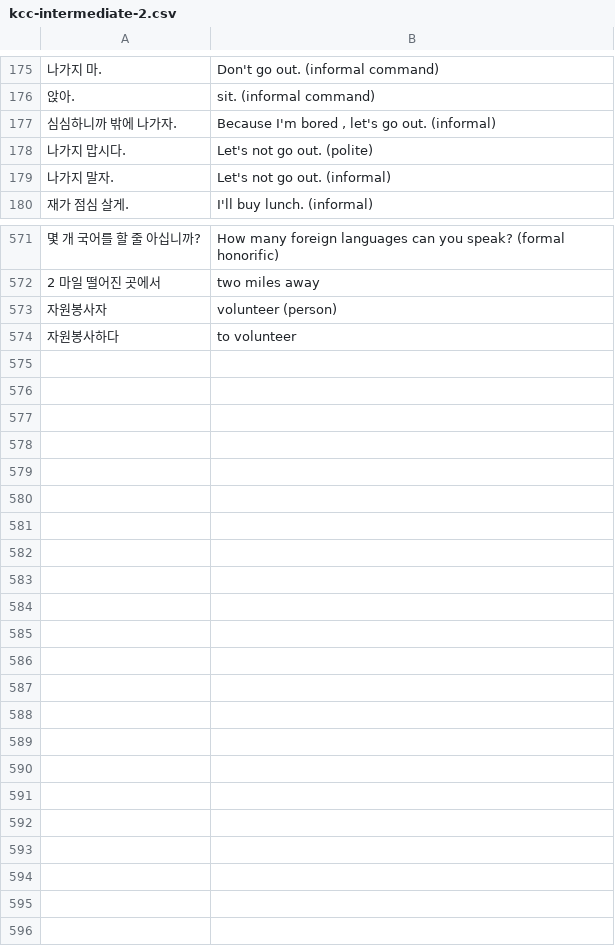
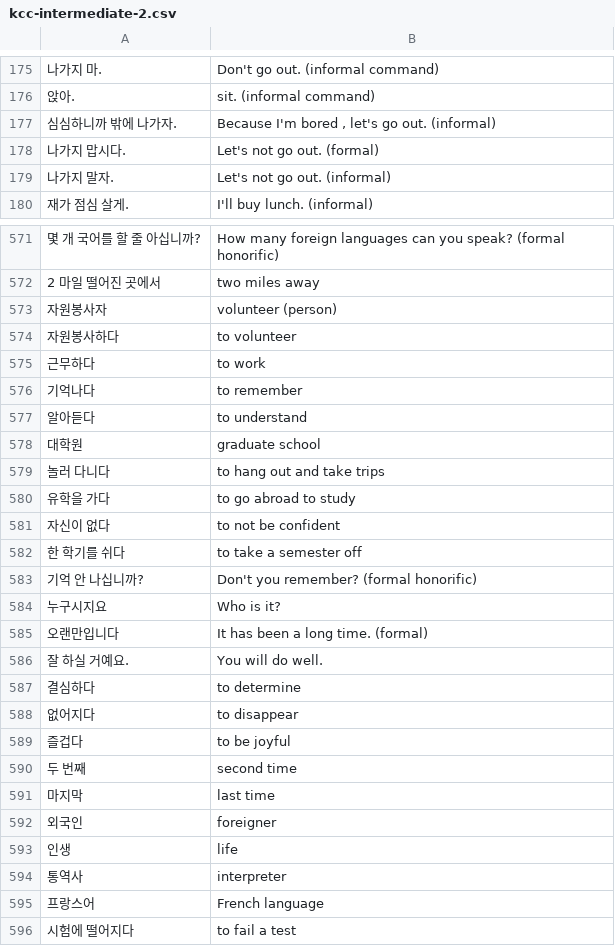
Before and after one commit to nilanshutwinkle/random-notes, a CSV file: flashcards/Language flashcards/Korean/KCC/kcc-intermediate-2.csv, drawn as a sheet; only a part is shown, gaps mark what is left out; the diff covers the shown part only.

Commit message:
마지막 수업 어휘

```diff
--- a/flashcards/Language flashcards/Korean/KCC/kcc-intermediate-2.csv
+++ b/flashcards/Language flashcards/Korean/KCC/kcc-intermediate-2.csv
@@ -177,3 +177,3 @@
 "심심하니까 밖에 나가자.","Because I'm bored  , let's go out. (informal)"
-"나가지 맙시다.","Let's not go out. (polite)"
+"나가지 맙시다.","Let's not go out. (formal)"
 "나가지 말자.","Let's not go out. (informal)"
@@ -574 +574,23 @@
 "자원봉사하다","to volunteer"
+"근무하다","to work"
+"기억나다","to remember"
+"알아듣다","to understand"
+"대학원","graduate school"
+"놀러 다니다","to hang out and take trips"
+"유학을 가다","to go abroad to study"
+"자신이 없다","to not be confident"
+"한 학기를 쉬다","to take a semester off"
+"기억 안 나십니까?","Don't you remember? (formal honorific)"
+"누구시지요","Who is it?"
+"오랜만입니다","It has been a long time. (formal)"
+"잘 하실 거예요.","You will do well."
+"결심하다","to determine"
+"없어지다","to disappear"
+"즐겁다","to be joyful"
+"두 번째","second time"
+"마지막","last time"
+"외국인","foreigner"
+"인생","life"
+"통역사","interpreter"
+"프랑스어","French language"
+"시험에 떨어지다","to fail a test"
```
Also changed, not shown: 4 edited cells elsewhere in this file.
